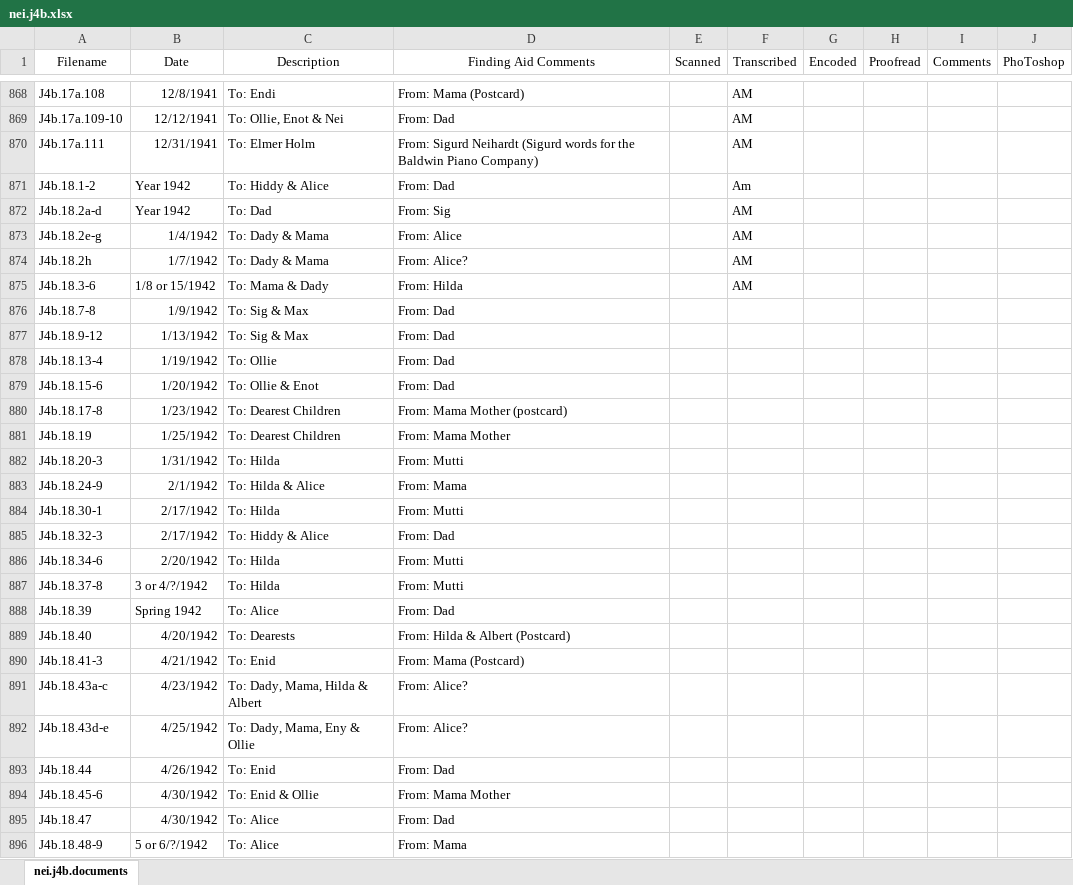
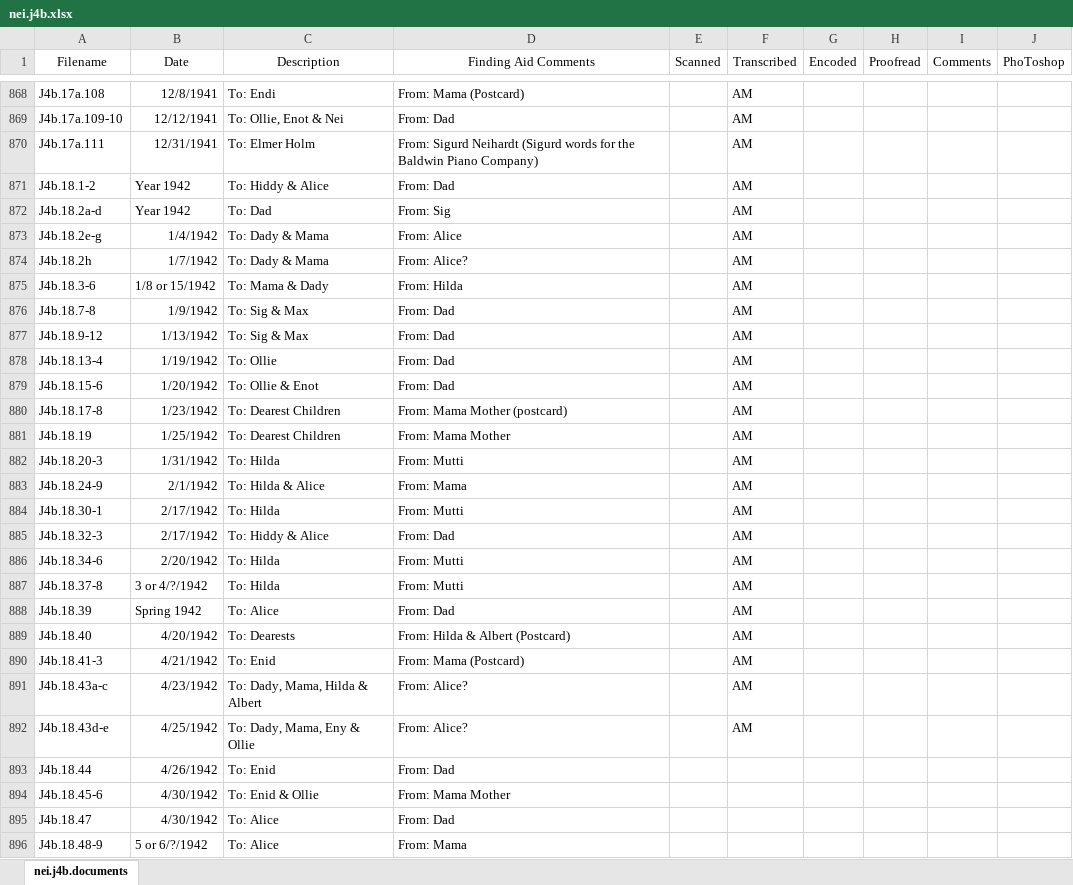
Before and after one commit to CDRH/data_neihardt, an Excel workbook: CSV spreadsheet/nei.j4b.xlsx, sheet nei.j4b.documents, drawn as a sheet; only a part is shown, gaps mark what is left out; values as stored, in another font and other column widths than the file's, no borders; the diff names each change by its address in the sheet, - before the commit and + after, or states it on an @@ line.

```diff
--- a/CSV spreadsheet/nei.j4b.xlsx (sheet nei.j4b.documents)
+++ b/CSV spreadsheet/nei.j4b.xlsx (sheet nei.j4b.documents)
-F871 (Transcribed): Am
+F871 (Transcribed): AM
-F876:F892 (Transcribed): (empty)
+F876:F892 (Transcribed): AM
```
Also changed, not shown: 17 other files.
